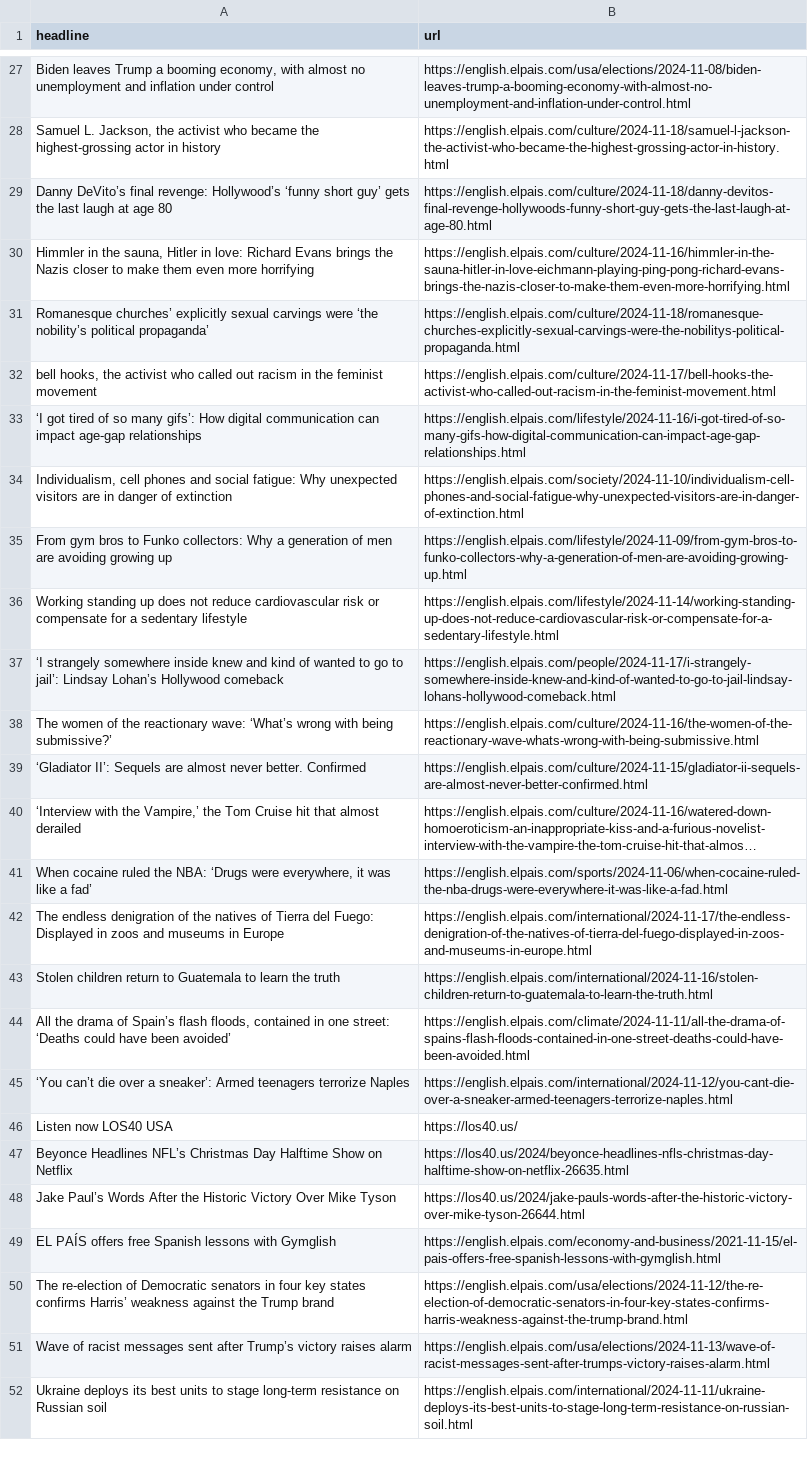
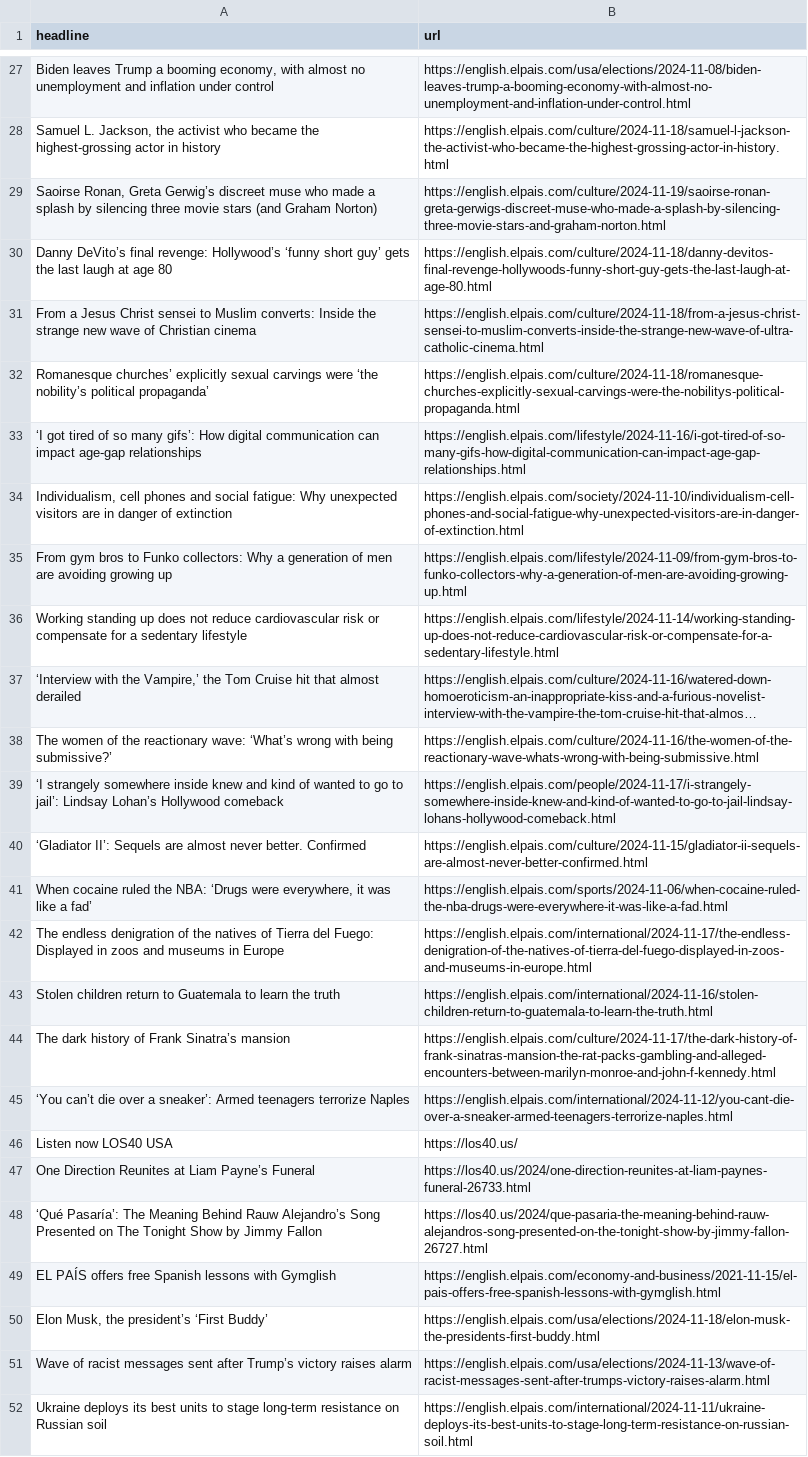
Before and after one commit to ElisabethLind/el_Pais_autoscraper, a CSV file: headlines.csv, drawn as a sheet; only a part is shown, gaps mark what is left out; long unchanged cells end in …; removed rows and columns are numbered as before the commit, all else as after; the diff covers the shown part only; the diff names each change by its address in the sheet, - before the commit and + after, or states it on an @@ line.

```diff
--- a/headlines.csv
+++ b/headlines.csv
@@ row 15 moved to row 29: Saoirse Ronan, Greta Gerwig’s discreet m… @@
-row 30: Himmler in the sauna, Hitler in love: Richard Evans brings the Nazis closer to make them even more horrifying | https://english.elpais.com/culture/2024-11-16/himmler-in-the-sauna-hitler-in-love-eichmann-playing-ping-pong-richard-evans-brings-the-nazis-closer-to-make-them-even-more-horrifying.html
+row 31: From a Jesus Christ sensei to Muslim converts: Inside the strange new wave of Christian cinema | https://english.elpais.com/culture/2024-11-18/from-a-jesus-christ-sensei-to-muslim-converts-inside-the-strange-new-wave-of-ultra-catholic-cinema.html
-row 32: bell hooks, the activist who called out racism in the feminist movement | https://english.elpais.com/culture/2024-11-17/bell-hooks-the-activist-who-called-out-racism-in-the-feminist-movement.html
@@ row 40 moved to row 37: ‘Interview with the Vampire,’ the Tom Cr… @@
-row 44: All the drama of Spain’s flash floods, contained in one street: ‘Deaths could have been avoided’ | https://english.elpais.com/climate/2024-11-11/all-the-drama-of-spains-flash-floods-contained-in-one-street-deaths-could-have-been-avoided.html
+row 44: The dark history of Frank Sinatra’s mansion | https://english.elpais.com/culture/2024-11-17/the-dark-history-of-frank-sinatras-mansion-the-rat-packs-gambling-and-alleged-encounters-between-marilyn-monroe-and-john-f-kennedy.html
-row 47: Beyonce Headlines NFL’s Christmas Day Halftime Show on Netflix | https://los40.us/2024/beyonce-headlines-nfls-christmas-day-halftime-show-on-netflix-26635.html
-row 48: Jake Paul’s Words After the Historic Victory Over Mike Tyson | https://los40.us/2024/jake-pauls-words-after-the-historic-victory-over-mike-tyson-26644.html
+row 47: One Direction Reunites at Liam Payne’s Funeral | https://los40.us/2024/one-direction-reunites-at-liam-paynes-funeral-26733.html
+row 48: ‘Qué Pasaría’: The Meaning Behind Rauw Alejandro’s Song Presented on The Tonight Show by Jimmy Fallon | https://los40.us/2024/que-pasaria-the-meaning-behind-rauw-alejandros-song-presented-on-the-tonight-show-by-jimmy-fallon-26727.html
-row 50: The re-election of Democratic senators in four key states confirms Harris’ weakness against the Trump brand | https://english.elpais.com/usa/elections/2024-11-12/the-re-election-of-democratic-senators-in-four-key-states-confirms-harris-weakness-against-the-trump-brand.html
@@ row 13 moved to row 50: Elon Musk, the president’s ‘First Buddy’ @@
```
Also changed, not shown: 12 added rows, 10 removed rows, 4 moved rows and 1 edited cell elsewhere in this file.
